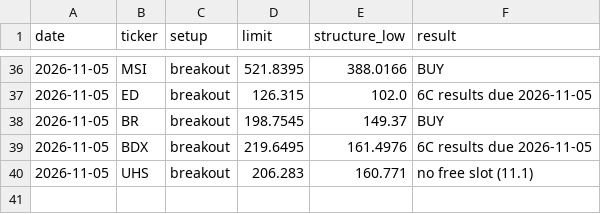
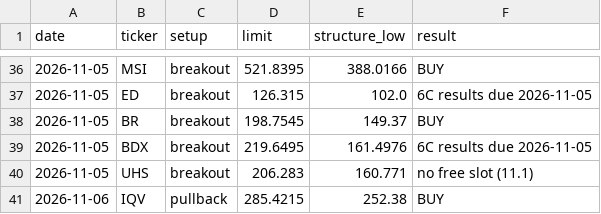
Before and after one commit to bhardwajharsh207/quality-momentum, a CSV file: data/us/setups.csv, drawn as a sheet; only a part is shown, gaps mark what is left out.

```diff
--- a/data/us/setups.csv
+++ b/data/us/setups.csv
@@ -40 +40,2 @@ date,ticker,setup,limit,structure_low,result
 2026-11-05,UHS,breakout,206.283,160.771,no free slot (11.1)
+2026-11-06,IQV,pullback,285.4215,252.38,BUY
```
Also changed, not shown: data/us/runs.csv, data/us/signals.csv, 10 other files.
